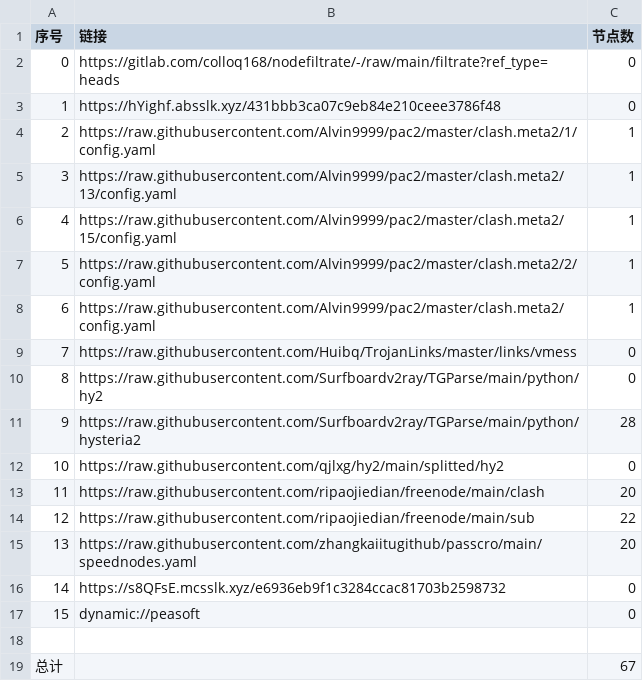
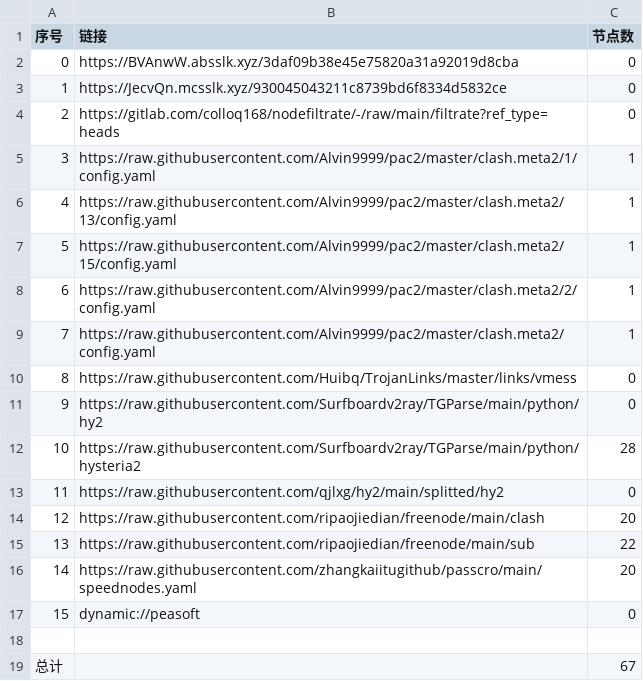
Before and after one commit to akflytiger/AutoMergePublicNodes, a CSV file: list_result.csv, drawn as a sheet; removed rows and columns are numbered as before the commit, all else as after; the diff names each change by its address in the sheet, - before the commit and + after, or states it on an @@ line.

```diff
--- a/list_result.csv
+++ b/list_result.csv
+row 2: 0 | https://BVAnwW.absslk.xyz/3daf09b38e45e75820a31a92019d8cba | 0
+row 3: 1 | https://JecvQn.mcsslk.xyz/930045043211c8739bd6f8334d5832ce | 0
@@ column A (序号) renumbered between rows 4 and 16 @@
-row 3: 1 | https://hYighf.absslk.xyz/431bbb3ca07c9eb84e210ceee3786f48 | 0
-row 16: 14 | https://s8QFsE.mcsslk.xyz/e6936eb9f1c3284ccac81703b2598732 | 0
```
Also changed, not shown: 21 other files.
